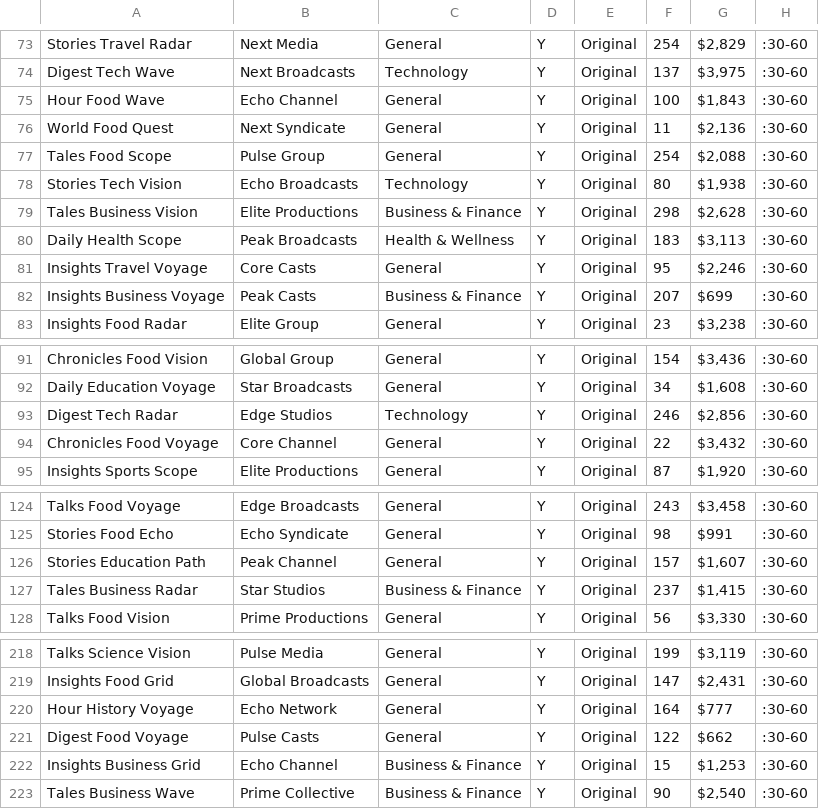
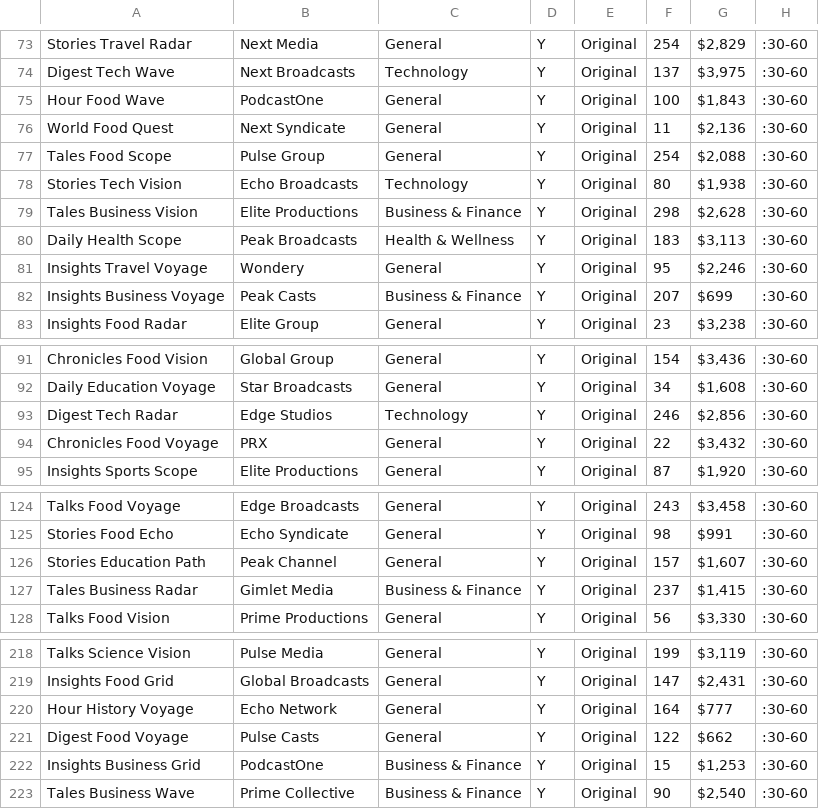
Before and after one commit to DarrylDay/newco-media, a CSV file: lib/data/podcast/podcasts.csv, drawn as a sheet; only a part is shown, gaps mark what is left out; the diff covers the shown part only; the diff names each change by its address in the sheet, - before the commit and + after, or states it on an @@ line.

Commit message:
Update vendor media data

```diff
--- a/lib/data/podcast/podcasts.csv
+++ b/lib/data/podcast/podcasts.csv
-B75: Echo Channel
+B75: PodcastOne
-B81: Core Casts
+B81: Wondery
-B94: Core Channel
+B94: PRX
-B127: Star Studios
+B127: Gimlet Media
-B222: Echo Channel
+B222: PodcastOne
```
Also changed, not shown: 41 edited cells elsewhere in this file, lib/data/newsletter/newsletters.csv, 1 other file.
